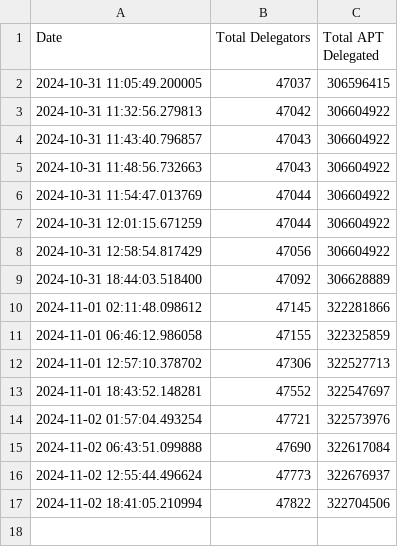
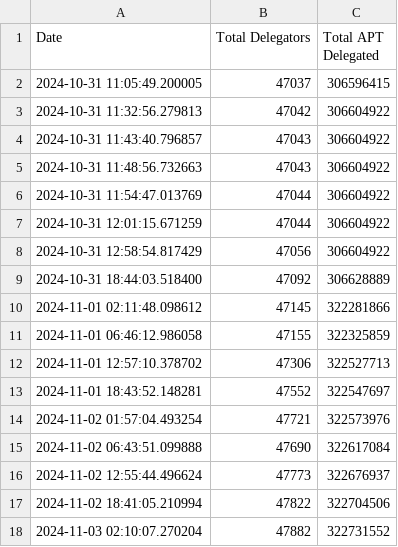
Before and after one commit to marblerace/aptos_delegators, a CSV file: delegators_data.csv, drawn as a sheet; the diff names each change by its address in the sheet, - before the commit and + after, or states it on an @@ line.

```diff
--- a/delegators_data.csv
+++ b/delegators_data.csv
+row 18: 2024-11-03 02:10:07.270204 | 47882 | 322731552
```
Also changed, not shown: 2 other files.
